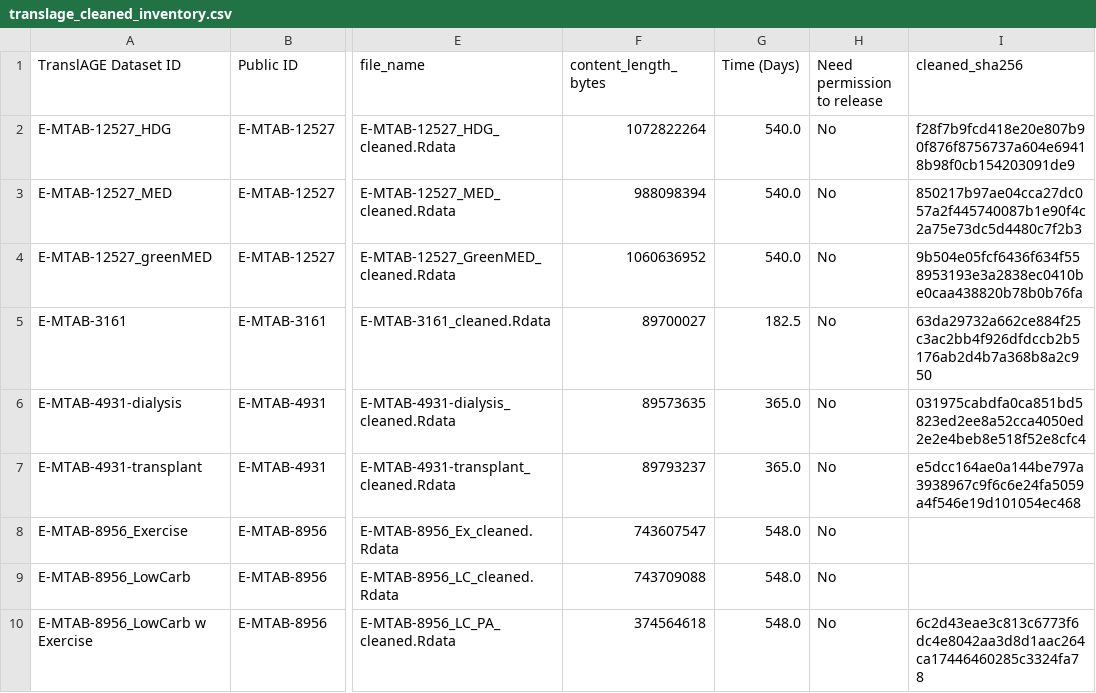
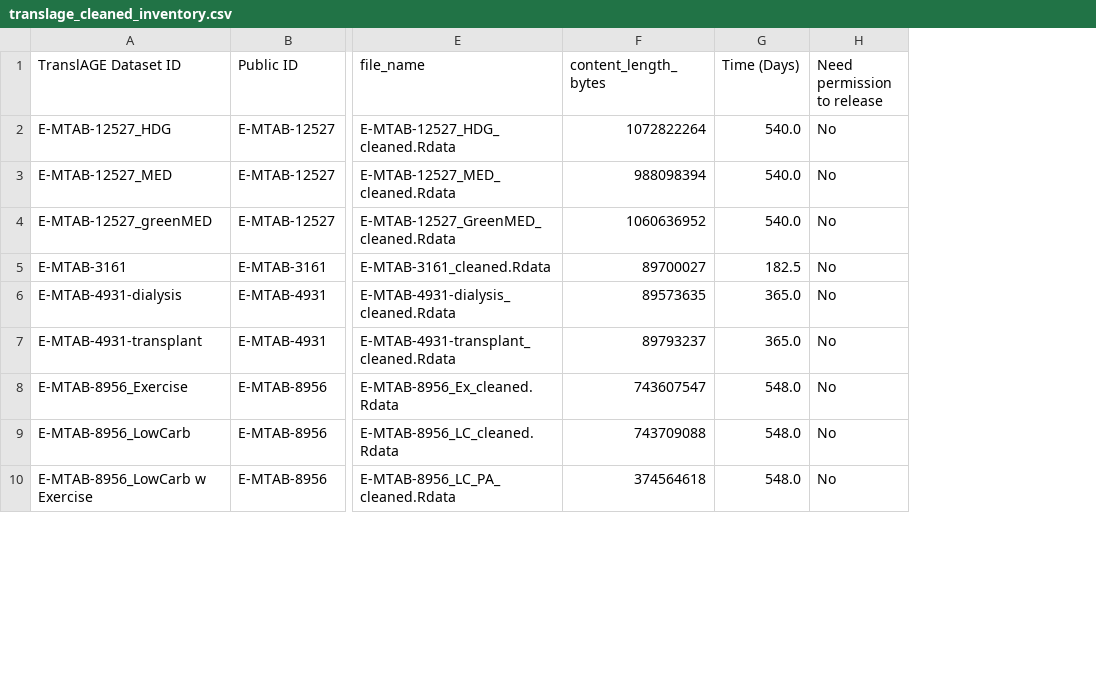
Before and after one commit to Sun-Aging-Lab/MetaClock, a CSV file: intervention_analysis/config/translage_cleaned_inventory.csv, drawn as a sheet; only a part is shown, gaps mark what is left out; the diff names each change by its address in the sheet, - before the commit and + after, or states it on an @@ line.

```diff
--- a/intervention_analysis/config/translage_cleaned_inventory.csv
+++ b/intervention_analysis/config/translage_cleaned_inventory.csv
-column I (cleaned_sha256), rows 2-10: f28f7b9fcd418e20e807b90f876f8756737a604e69418b98f0cb154203091de9 | 850217b97ae04cca27dc057a2f445740087b1e90f4c2a75e73dc5d4480c7f2b3 | 9b504e05fcf6436f634f558953193e3a2838ec0410be0caa438820b78b0b76fa | 63da29732a662ce884f25c3ac2bb4f926dfdccb2b5176ab2d4b7a368b8a2c950 | 031975cabdfa0ca851bd5823ed2ee8a52cca4050ed2e2e4beb8e518f52e8cfc4 | e5dcc164ae0a144be797a3938967c9f6c6e24fa5059a4f546e19d101054ec468 |  |  | 6c2d43eae3c813c6773f6dc4e8042aa3d8d1aac264ca17446460285c3324fa78
```
Also changed, not shown: 33 other files.
